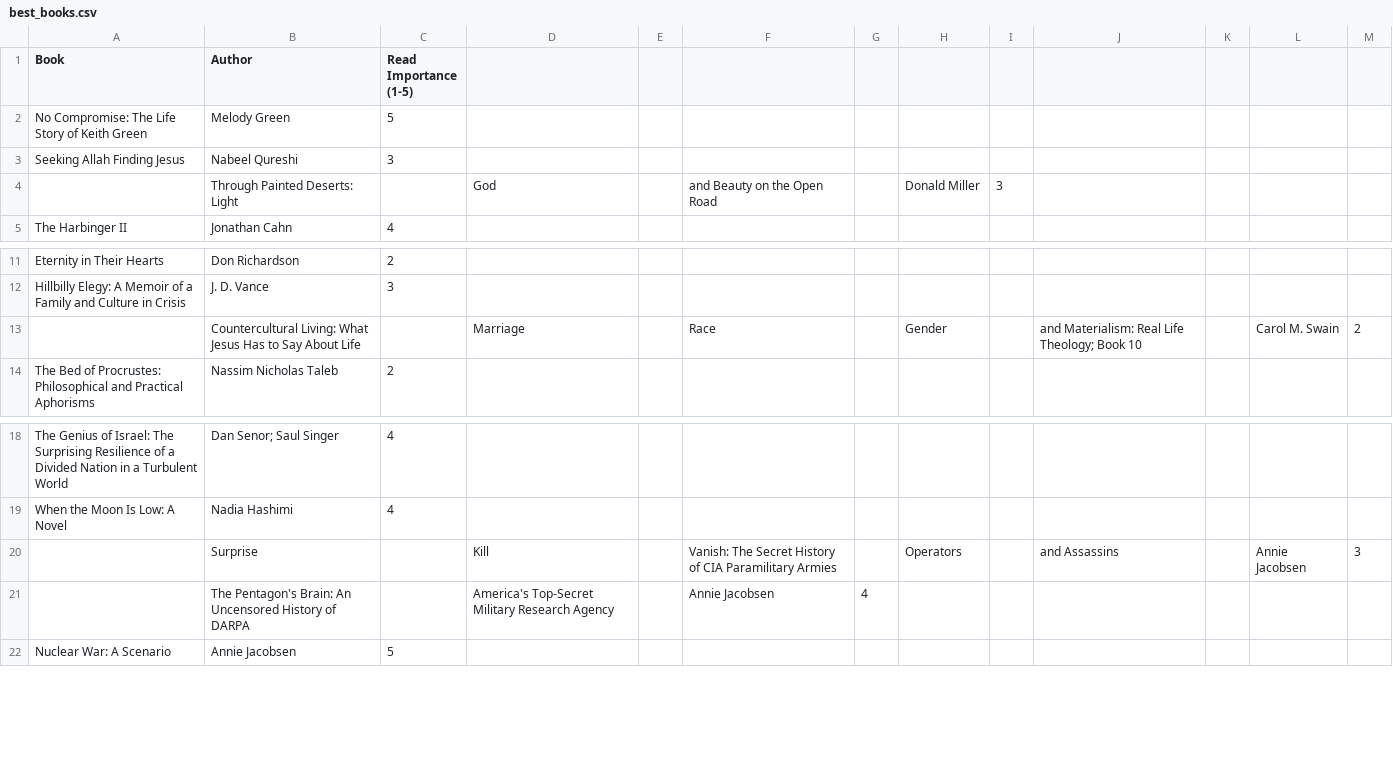
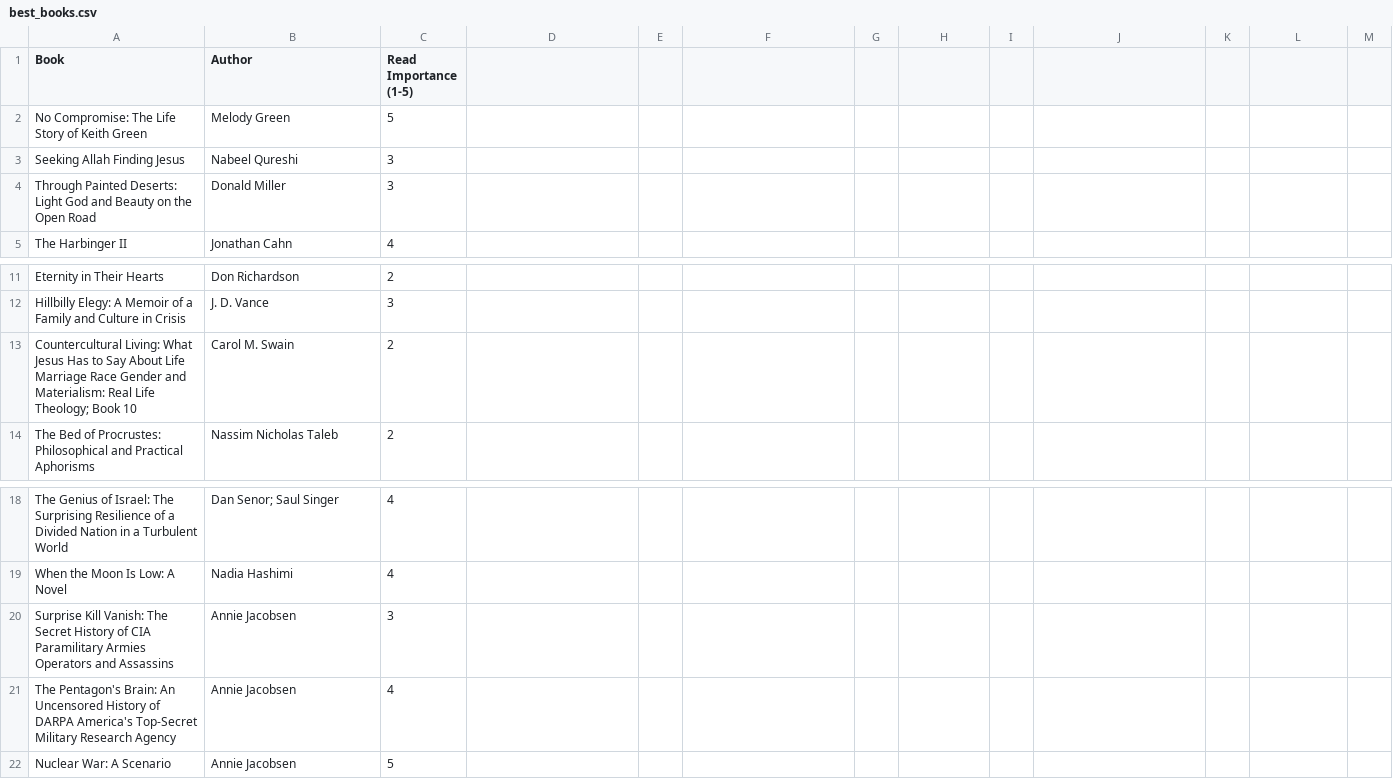
Before and after one commit to Jonathan-Christen/books, a CSV file: best_books.csv, drawn as a sheet; only a part is shown, gaps mark what is left out; removed rows and columns are numbered as before the commit, all else as after; the diff names each change by its address in the sheet, - before the commit and + after, or states it on an @@ line.

Commit message:
Caught typos in pervious commit.

```diff
--- a/best_books.csv
+++ b/best_books.csv
-row 4:  | Through Painted Deserts: Light |  | God |  | and Beauty on the Open Road |  | Donald Miller | 3
+row 4: Through Painted Deserts: Light God and Beauty on the Open Road | Donald Miller | 3
-row 13:  | Countercultural Living: What Jesus Has to Say About Life |  | Marriage |  | Race |  | Gender |  | and Materialism: Real Life Theology; Book 10 |  | Carol M. Swain | 2
+row 13: Countercultural Living: What Jesus Has to Say About Life Marriage Race Gender and Materialism: Real Life Theology; Book 10 | Carol M. Swain | 2
-row 20:  | Surprise |  | Kill |  | Vanish: The Secret History of CIA Paramilitary Armies |  | Operators |  | and Assassins |  | Annie Jacobsen | 3
-row 21:  | The Pentagon's Brain: An Uncensored History of DARPA |  | America's Top-Secret Military Research Agency |  | Annie Jacobsen | 4
+row 20: Surprise Kill Vanish: The Secret History of CIA Paramilitary Armies Operators and Assassins | Annie Jacobsen | 3
+row 21: The Pentagon's Brain: An Uncensored History of DARPA America's Top-Secret Military Research Agency | Annie Jacobsen | 4
```
